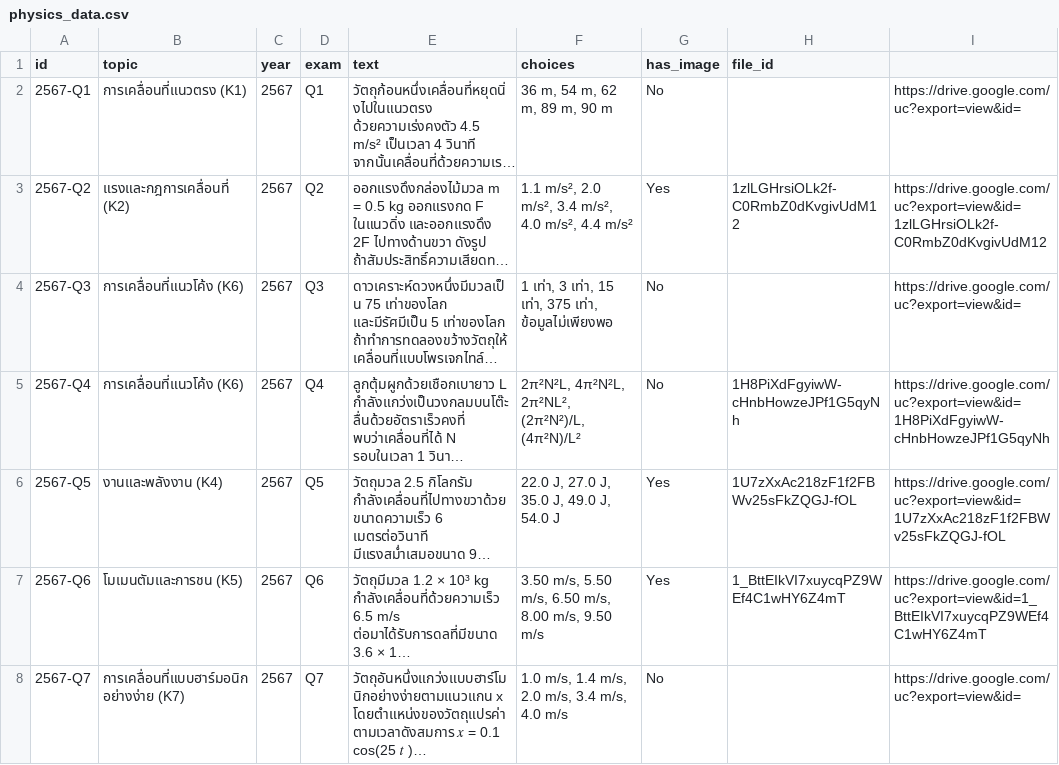
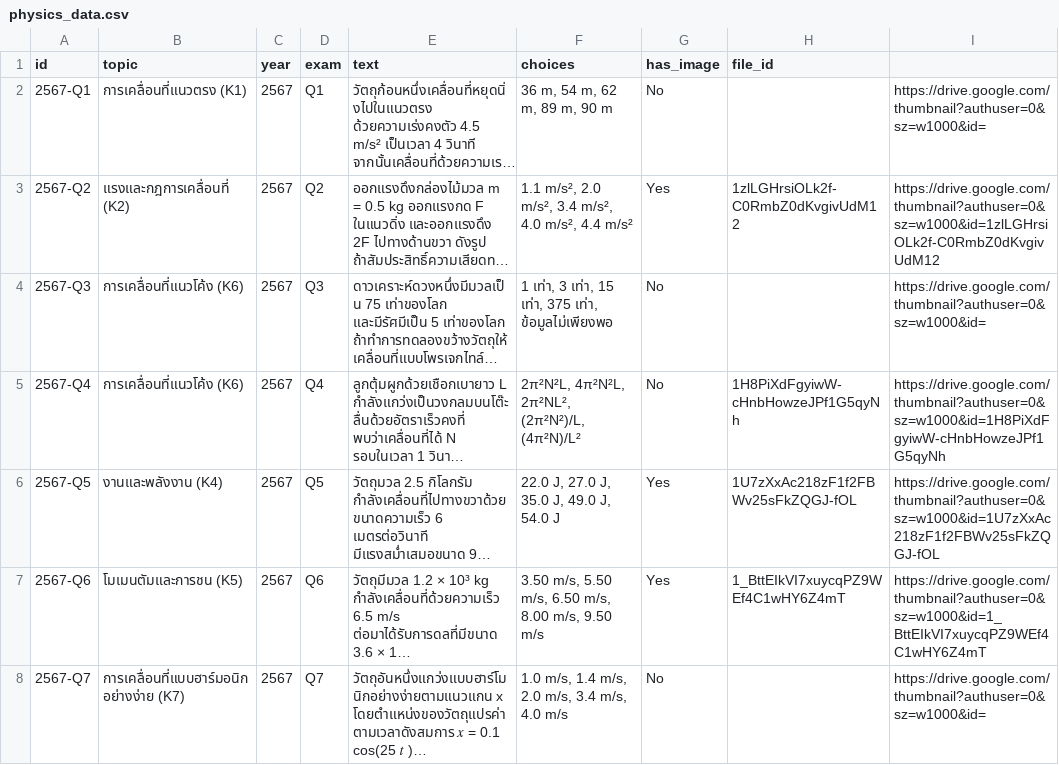
Before and after one commit to toomtarm123456789-byte/physics-exams, a CSV file: physics_data.csv, drawn as a sheet; only a part is shown; long unchanged cells end in …; the diff covers the shown part only; the diff names each change by its address in the sheet, - before the commit and + after, or states it on an @@ line.

Commit message:
Add files via upload

```diff
--- a/physics_data.csv
+++ b/physics_data.csv
-I2: https://drive.google.com/uc?export=view&id=
+I2: https://drive.google.com/thumbnail?authuser=0&sz=w1000&id=
-I3: https://drive.google.com/uc?export=view&id=1zlLGHrsiOLk2f-C0RmbZ0dKvgivUdM12
+I3: https://drive.google.com/thumbnail?authuser=0&sz=w1000&id=1zlLGHrsiOLk2f-C0RmbZ0dKvgivUdM12
-I4: https://drive.google.com/uc?export=view&id=
+I4: https://drive.google.com/thumbnail?authuser=0&sz=w1000&id=
-I5: https://drive.google.com/uc?export=view&id=1H8PiXdFgyiwW-cHnbHowzeJPf1G5qyNh
+I5: https://drive.google.com/thumbnail?authuser=0&sz=w1000&id=1H8PiXdFgyiwW-cHnbHowzeJPf1G5qyNh
-I6: https://drive.google.com/uc?export=view&id=1U7zXxAc218zF1f2FBWv25sFkZQGJ-fOL
+I6: https://drive.google.com/thumbnail?authuser=0&sz=w1000&id=1U7zXxAc218zF1f2FBWv25sFkZQGJ-fOL
-I7: https://drive.google.com/uc?export=view&id=1_BttEIkVI7xuycqPZ9WEf4C1wHY6Z4mT
+I7: https://drive.google.com/thumbnail?authuser=0&sz=w1000&id=1_BttEIkVI7xuycqPZ9WEf4C1wHY6Z4mT
-I8: https://drive.google.com/uc?export=view&id=
+I8: https://drive.google.com/thumbnail?authuser=0&sz=w1000&id=
```
Also changed, not shown: 51 edited cells elsewhere in this file.
